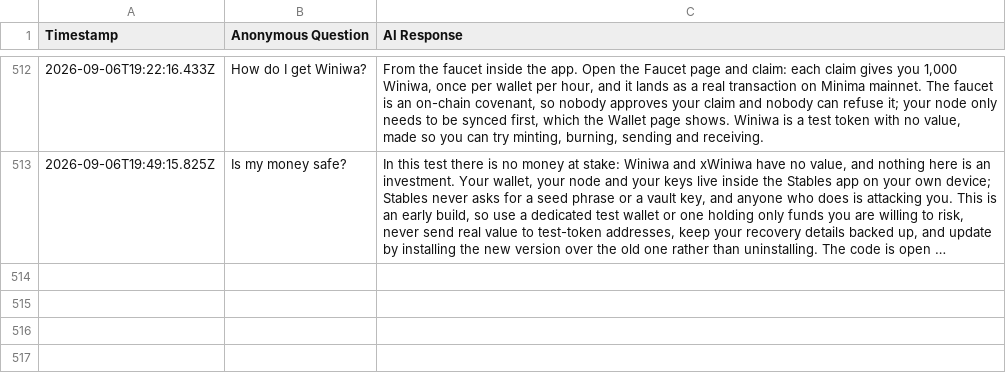
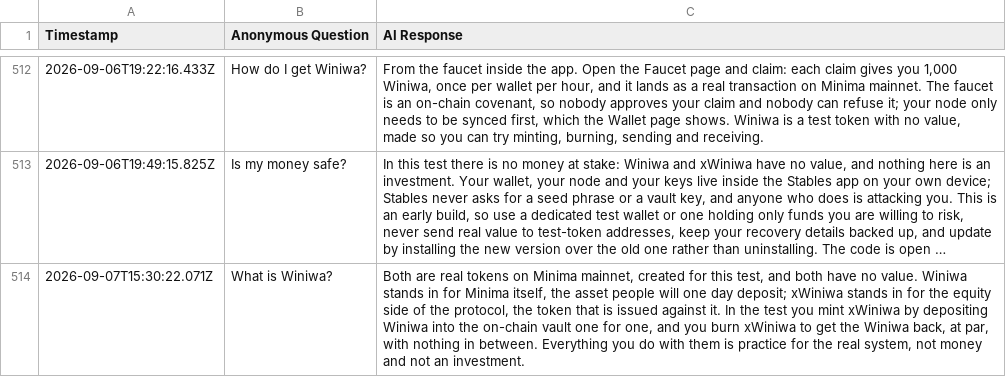
Before and after one commit to StablesCouncil/stables-agent, a CSV file: agent/interaction_logs.csv, drawn as a sheet; only a part is shown, gaps mark what is left out; long unchanged cells end in …; the diff names each change by its address in the sheet, - before the commit and + after, or states it on an @@ line.

Commit message:
[LOGS] Daily sync of anonymous interaction logs

```diff
--- a/agent/interaction_logs.csv
+++ b/agent/interaction_logs.csv
+row 514: 2026-09-07T15:30:22.071Z | What is Winiwa? | Both are real tokens on Minima mainnet, created for this test, and both have no value. Winiwa stands in for Minima itself, the asset people will one day deposit; xWiniwa stands in for the equity side of the protocol, the token that is issued against it. In the test you mint xWiniwa by depositing Winiwa into the on-chain vault one for one, and you burn xWiniwa to get the Winiwa back, at par, with nothing in between. Everything you do with them is practice for the real system, not money and not an investment.
```
Also changed, not shown: agent/interaction_logs_web.csv.
